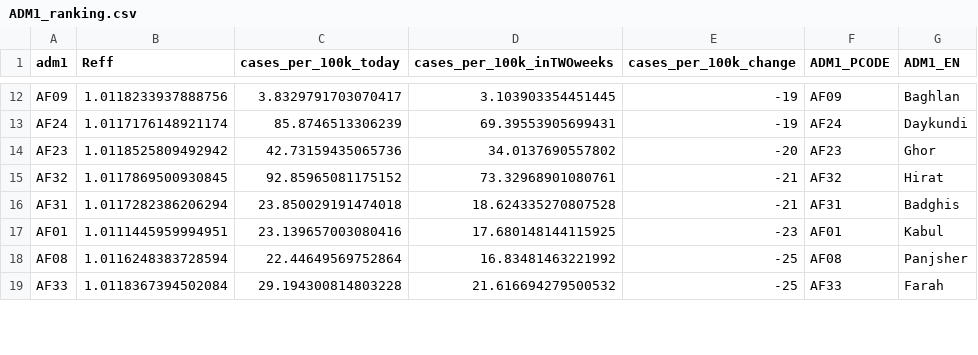
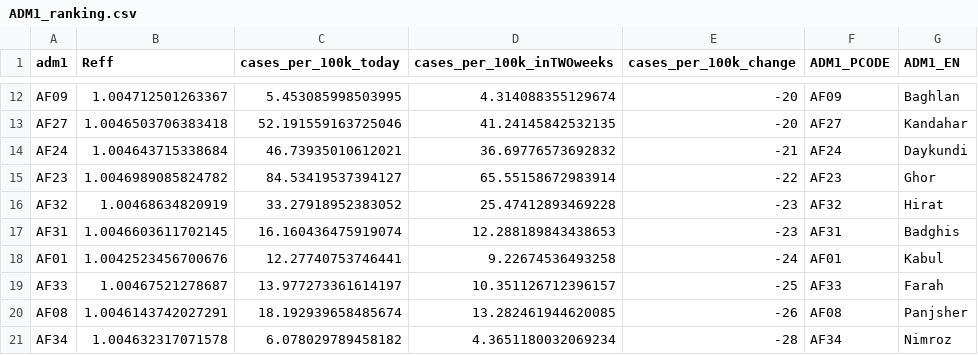
Before and after one commit to OCHA-DAP/pa-COVID-model-reports, a CSV file: Outputs/AFG/ADM1_ranking.csv, drawn as a sheet; only a part is shown, gaps mark what is left out; removed rows and columns are numbered as before the commit, all else as after; the diff covers the shown part only; the diff names each change by its address in the sheet, - before the commit and + after, or states it on an @@ line.

```diff
--- a/Outputs/AFG/ADM1_ranking.csv
+++ b/Outputs/AFG/ADM1_ranking.csv
-B12 (Reff): 1.0118233937888756
+B12 (Reff): 1.004712501263367
-C12 (cases_per_100k_today): 3.8329791703070417
+C12 (cases_per_100k_today): 5.453085998503995
-D12 (cases_per_100k_inTWOweeks): 3.103903354451445
+D12 (cases_per_100k_inTWOweeks): 4.314088355129674
-E12 (cases_per_100k_change): -19
+E12 (cases_per_100k_change): -20
+row 13: AF27 | 1.0046503706383418 | 52.191559163725046 | 41.24145842532135 | -20 | AF27 | Kandahar
-B14 (Reff): 1.0117176148921174
+B14 (Reff): 1.004643715338684
-C14 (cases_per_100k_today): 85.8746513306239
+C14 (cases_per_100k_today): 46.73935010612021
-D14 (cases_per_100k_inTWOweeks): 69.39553905699431
+D14 (cases_per_100k_inTWOweeks): 36.69776573692832
-E14 (cases_per_100k_change): -19
+E14 (cases_per_100k_change): -21
-B15 (Reff): 1.0118525809492942
+B15 (Reff): 1.0046989085824782
-C15 (cases_per_100k_today): 42.73159435065736
+C15 (cases_per_100k_today): 84.53419537394127
-D15 (cases_per_100k_inTWOweeks): 34.0137690557802
+D15 (cases_per_100k_inTWOweeks): 65.55158672983914
-E15 (cases_per_100k_change): -20
+E15 (cases_per_100k_change): -22
-B16 (Reff): 1.0117869500930845
+B16 (Reff): 1.00468634820919
-C16 (cases_per_100k_today): 92.85965081175152
+C16 (cases_per_100k_today): 33.27918952383052
-D16 (cases_per_100k_inTWOweeks): 73.32968901080761
+D16 (cases_per_100k_inTWOweeks): 25.47412893469228
-E16:E17 (cases_per_100k_change): -21
+E16:E17 (cases_per_100k_change): -23
-B17 (Reff): 1.0117282386206294
+B17 (Reff): 1.0046603611702145
-C17 (cases_per_100k_today): 23.850029191474018
+C17 (cases_per_100k_today): 16.160436475919074
-D17 (cases_per_100k_inTWOweeks): 18.624335270807528
+D17 (cases_per_100k_inTWOweeks): 12.288189843438653
-B18 (Reff): 1.0111445959994951
+B18 (Reff): 1.0042523456700676
-C18 (cases_per_100k_today): 23.139657003080416
+C18 (cases_per_100k_today): 12.27740753746441
-D18 (cases_per_100k_inTWOweeks): 17.680148144115925
+D18 (cases_per_100k_inTWOweeks): 9.22674536493258
-E18 (cases_per_100k_change): -23
+E18 (cases_per_100k_change): -24
-row 18: AF08 | 1.0116248383728594 | 22.44649569752864 | 16.83481463221992 | -25 | AF08 | Panjsher
-B19 (Reff): 1.0118367394502084
+B19 (Reff): 1.00467521278687
-C19 (cases_per_100k_today): 29.194300814803228
+C19 (cases_per_100k_today): 13.977273361614197
-D19 (cases_per_100k_inTWOweeks): 21.616694279500532
+D19 (cases_per_100k_inTWOweeks): 10.351126712396157
+row 20: AF08 | 1.0046143742027291 | 18.192939658485674 | 13.282461944620085 | -26 | AF08 | Panjsher
+row 21: AF34 | 1.004632317071578 | 6.078029789458182 | 4.3651180032069234 | -28 | AF34 | Nimroz
```
Also changed, not shown: 4 added rows, 5 removed rows and 28 edited cells elsewhere in this file, Outputs/COD/ADM1_ranking.csv, Outputs/SDN/ADM1_ranking.csv, 47 other files.
